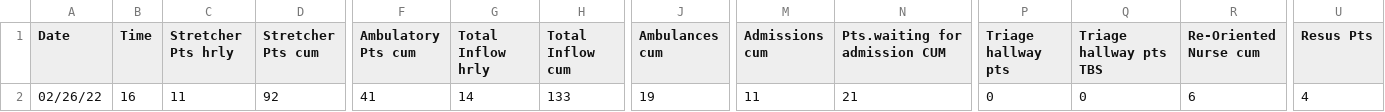
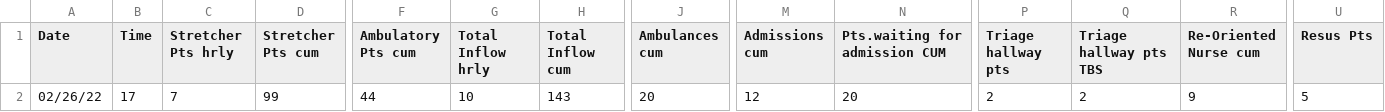
Before and after one commit to drdevinhopkins/hourly-report, a CSV file: data/current.csv, drawn as a sheet; only a part is shown, gaps mark what is left out; the diff covers the shown part only; the diff names each change by its address in the sheet, - before the commit and + after, or states it on an @@ line.

```diff
--- a/data/current.csv
+++ b/data/current.csv
-B2 (Time): 16
+B2 (Time): 17
-C2 (Stretcher Pts hrly): 11
+C2 (Stretcher Pts hrly): 7
-D2 (Stretcher Pts cum): 92
+D2 (Stretcher Pts cum): 99
-F2 (Ambulatory Pts cum): 41
+F2 (Ambulatory Pts cum): 44
-G2 (Total Inflow hrly): 14
+G2 (Total Inflow hrly): 10
-H2 (Total Inflow cum): 133
+H2 (Total Inflow cum): 143
-J2 (Ambulances cum): 19
+J2 (Ambulances cum): 20
-M2 (Admissions cum): 11
+M2 (Admissions cum): 12
-N2 (Pts.waiting for admission CUM): 21
+N2 (Pts.waiting for admission CUM): 20
-P2 (Triage hallway pts): 0
+P2 (Triage hallway pts): 2
-Q2 (Triage hallway pts TBS): 0
+Q2 (Triage hallway pts TBS): 2
-R2 (Re-Oriented Nurse cum): 6
+R2 (Re-Oriented Nurse cum): 9
-U2 (Resus Pts): 4
+U2 (Resus Pts): 5
```
Also changed, not shown: 22 edited cells elsewhere in this file, data/recent.csv, 1 other file.
